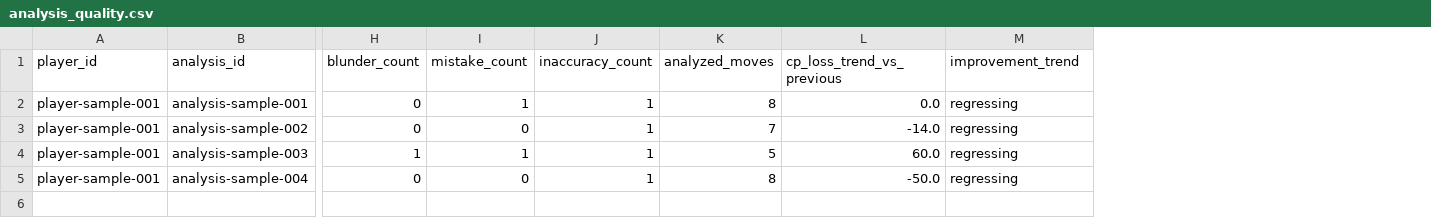
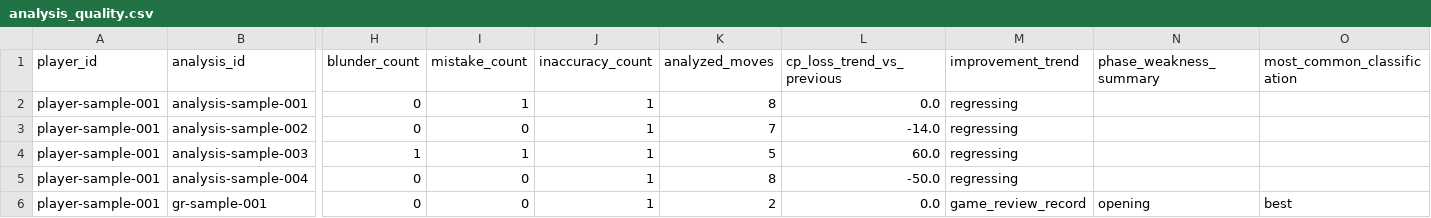
Before and after one commit to MANEESHREDDYD/Chess, a CSV file: Product/analytics_output/analysis_quality.csv, drawn as a sheet; only a part is shown, gaps mark what is left out; rows hold the shown columns only; the diff names each change by its address in the sheet, - before the commit and + after, or states it on an @@ line.

Commit message:
feat(review): add Game Review Pro

```diff
--- a/Product/analytics_output/analysis_quality.csv
+++ b/Product/analytics_output/analysis_quality.csv
+column N (phase_weakness_summary), empty
+column O (most_common_classification), empty
+row 6: player-sample-001 | gr-sample-001 | 0 | 0 | 1 | 2 | 0.0 | game_review_record | opening | best
```
Also changed, not shown: Product/analytics_output/player_summary.csv, 43 other files.
